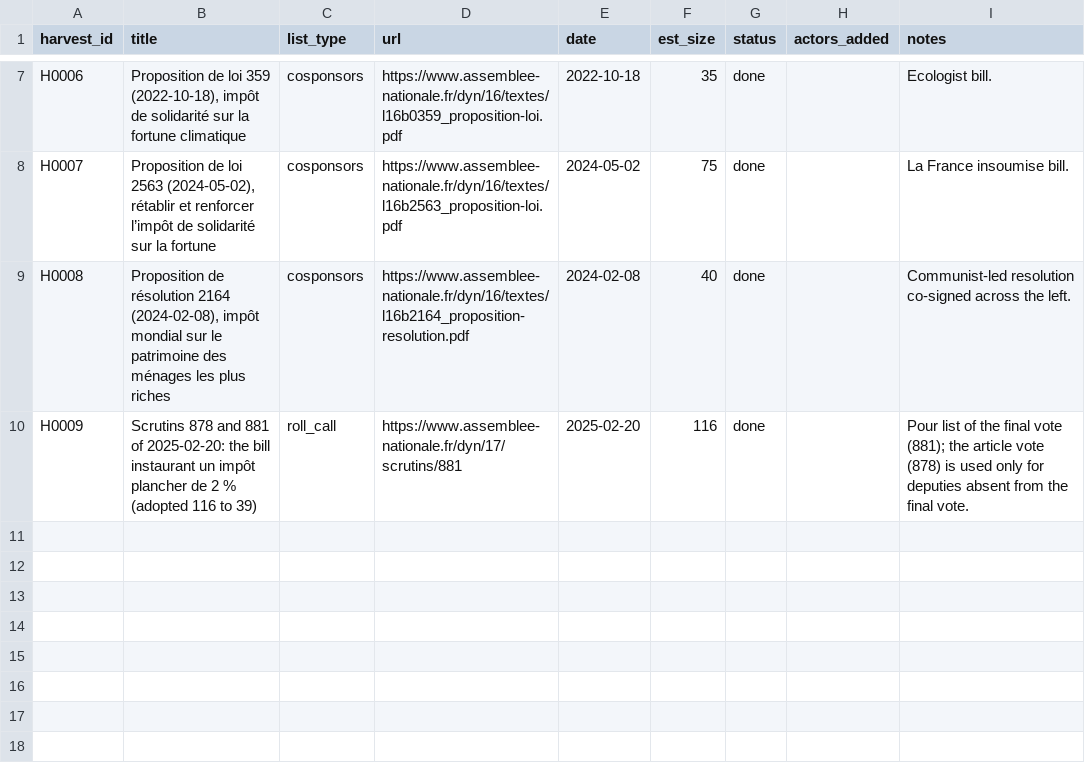
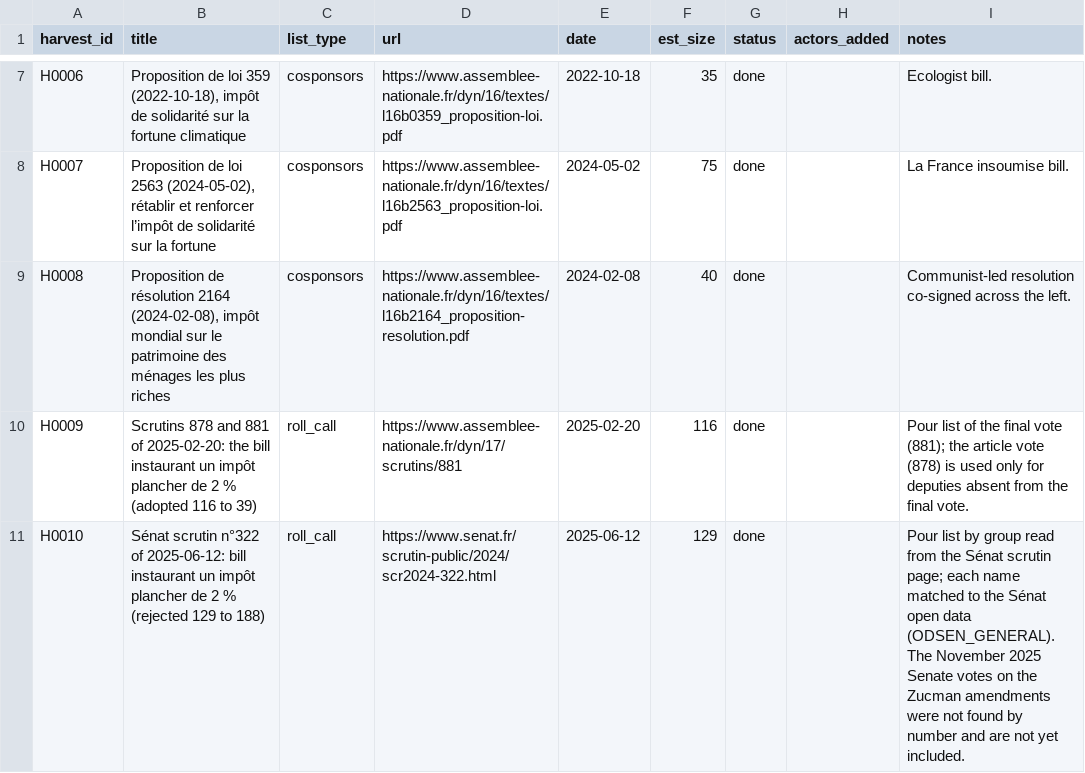
Before and after one commit to Egalitaristen/wealth-tax-database, a CSV file: data/fr/harvest.csv, drawn as a sheet; only a part is shown, gaps mark what is left out.

```diff
--- a/data/fr/harvest.csv
+++ b/data/fr/harvest.csv
@@ -10 +10,2 @@ H0008,"Proposition de résolution 2164 (2024-02-08), impôt mondial sur le patri
 H0009,Scrutins 878 and 881 of 2025-02-20: the bill instaurant un impôt plancher de 2 % (adopted 116 to 39),roll_call,https://www.assemblee-nationale.fr/dyn/17/scrutins/881,2025-02-20,116,done,,Pour list of the final vote (881); the article vote (878) is used only for deputies absent from the final vote.
+H0010,Sénat scrutin n°322 of 2025-06-12: bill instaurant un impôt plancher de 2 % (rejected 129 to 188),roll_call,https://www.senat.fr/scrutin-public/2024/scr2024-322.html,2025-06-12,129,done,,Pour list by group read from the Sénat scrutin page; each name matched to the Sénat open data (ODSEN_GENERAL). The November 2025 Senate votes on the Zucman amendments were not found by number and are not yet included.
```
Also changed, not shown: 2 other files.
